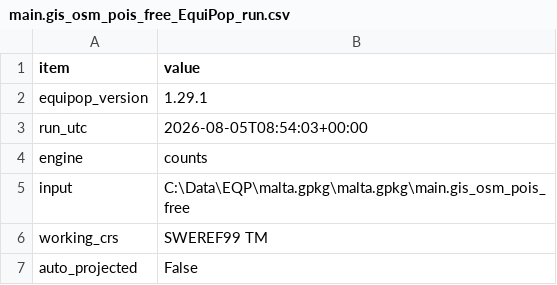
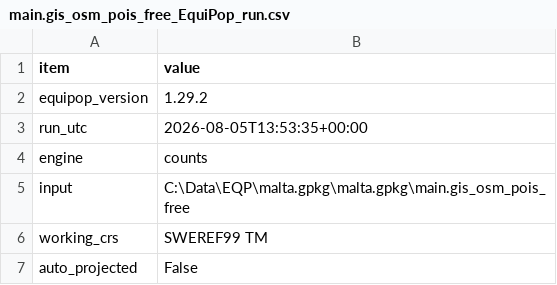
Before and after one commit to GeoJohnSwe/EquiPop, a CSV file: C__/Data/EQP/malta.gpkg/malta.gpkg/main.gis_osm_pois_free_EquiPop_run.csv, drawn as a sheet; only a part is shown.

Commit message:
EquiPop 1.29.2

```diff
--- a/C__/Data/EQP/malta.gpkg/malta.gpkg/main.gis_osm_pois_free_EquiPop_run.csv
+++ b/C__/Data/EQP/malta.gpkg/malta.gpkg/main.gis_osm_pois_free_EquiPop_run.csv
@@ -1,4 +1,4 @@
 item,value
-equipop_version,1.29.1
-run_utc,2026-08-05T08:54:03+00:00
+equipop_version,1.29.2
+run_utc,2026-08-05T13:53:35+00:00
 engine,counts
```
Also changed, not shown: C__/Data/Kayseri_EquiPop_run.csv, C__/Data/Population_EquiPop_run.csv, 18 other files.
